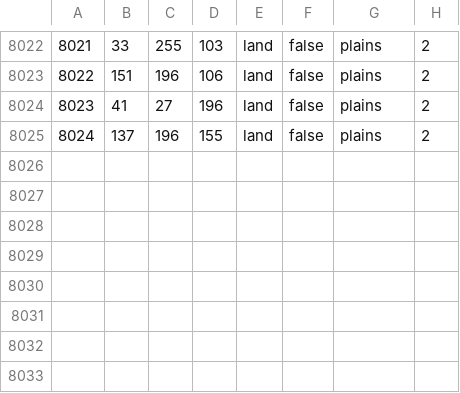
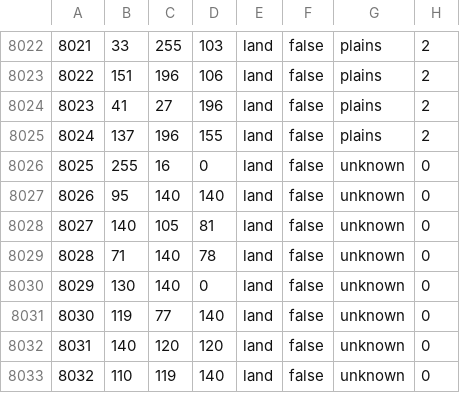
Before and after one commit to battleskorpion/nadivided-dev, a CSV file: map/definition.csv, drawn as a sheet; only a part is shown, gaps mark what is left out; the diff names each change by its address in the sheet, - before the commit and + after, or states it on an @@ line.

```diff
--- a/map/definition.csv
+++ b/map/definition.csv
+row 8026: 8025 | 255 | 16 | 0 | land | false | unknown | 0
+row 8027: 8026 | 95 | 140 | 140 | land | false | unknown | 0
+row 8028: 8027 | 140 | 105 | 81 | land | false | unknown | 0
+row 8029: 8028 | 71 | 140 | 78 | land | false | unknown | 0
+row 8030: 8029 | 130 | 140 | 0 | land | false | unknown | 0
+row 8031: 8030 | 119 | 77 | 140 | land | false | unknown | 0
+row 8032: 8031 | 140 | 120 | 120 | land | false | unknown | 0
+row 8033: 8032 | 110 | 119 | 140 | land | false | unknown | 0
```
Also changed, not shown: 26 other files.
